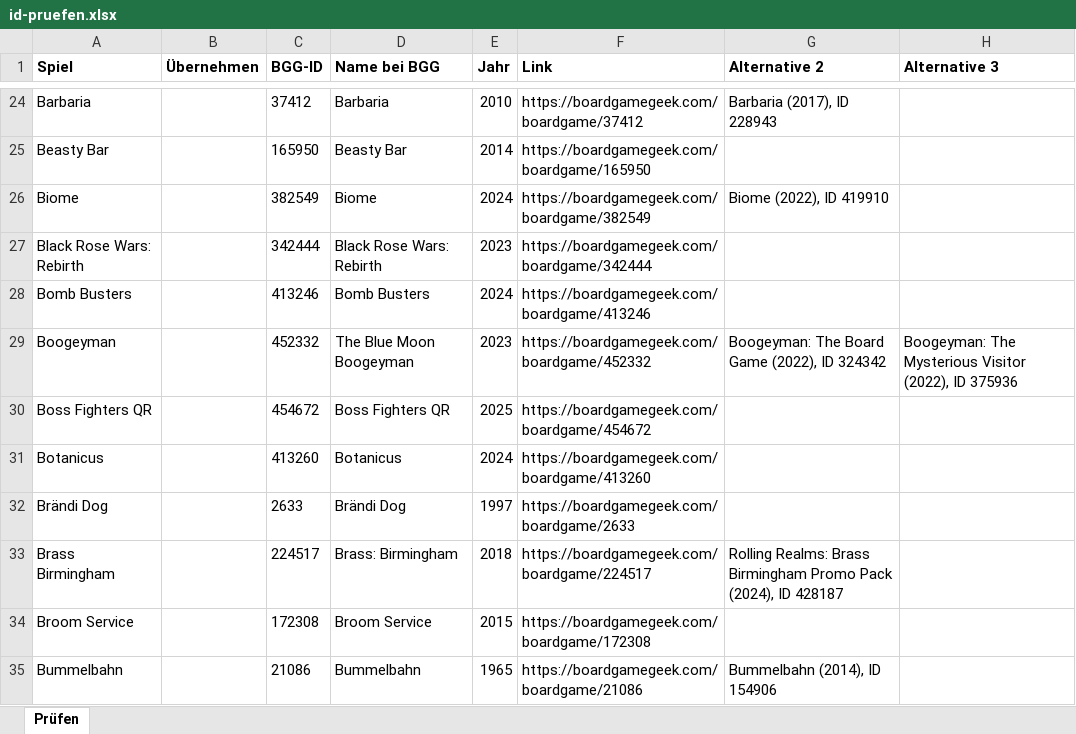
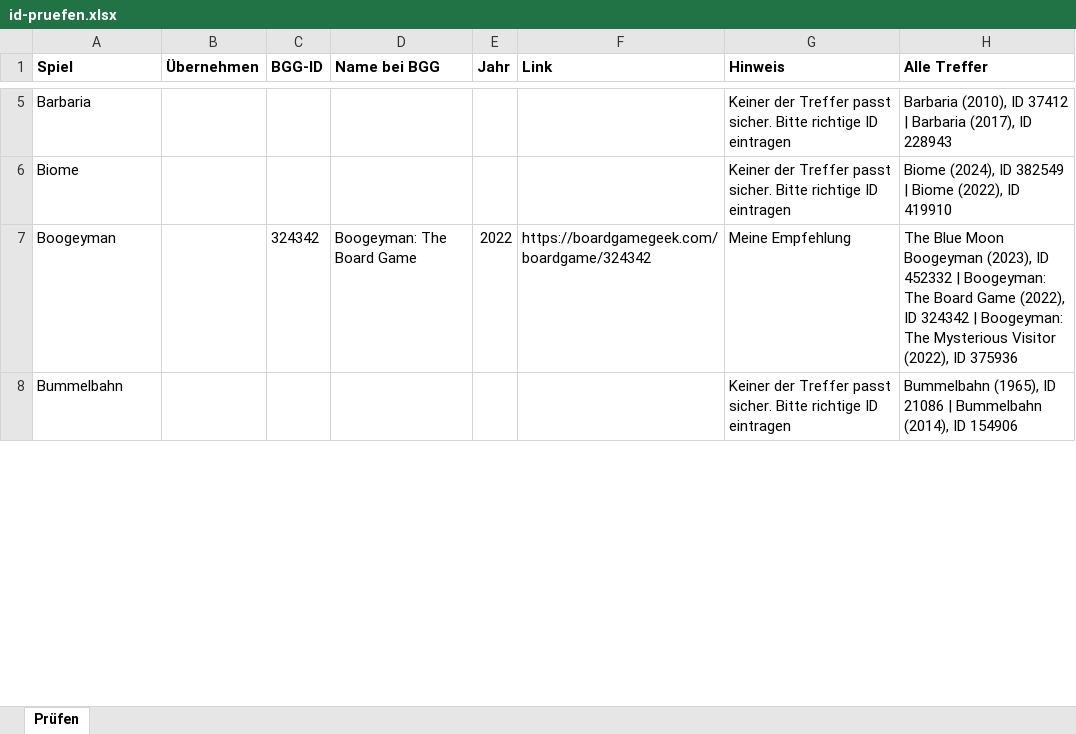
Before and after one commit to BoardgamesBadMuenstereifel/Website_Boardgames_BadMuenstereifel, an Excel workbook: daten/id-pruefen.xlsx, sheet Prüfen, drawn as a sheet; only a part is shown, gaps mark what is left out; values as stored, in another font and other column widths than the file's, no borders; removed rows and columns are numbered as before the commit, all else as after; the diff covers the shown part only; the diff names each change by its address in the sheet, - before the commit and + after, or states it on an @@ line.

```diff
--- a/daten/id-pruefen.xlsx (sheet Prüfen)
+++ b/daten/id-pruefen.xlsx (sheet Prüfen)
-G1: Alternative 2
+G1: Hinweis
-H1: Alternative 3
+H1: Alle Treffer
-C5 (BGG-ID): 37412
+C5 (BGG-ID): (empty)
-D5 (Name bei BGG): Barbaria
+D5 (Name bei BGG): (empty)
-E5 (Jahr): 2010
+E5 (Jahr): (empty)
-F5 (Link): https://boardgamegeek.com/boardgame/37412
+F5 (Link): (empty)
-G5 (Hinweis): Barbaria (2017), ID 228943
+G5 (Hinweis): Keiner der Treffer passt sicher. Bitte richtige ID eintragen
-H5 (Alle Treffer): (empty)
+H5 (Alle Treffer): Barbaria (2010), ID 37412 | Barbaria (2017), ID 228943
-row 25: Beasty Bar |  | 165950 | Beasty Bar | 2014 | https://boardgamegeek.com/boardgame/165950
-C6 (BGG-ID): 382549
+C6 (BGG-ID): (empty)
-D6 (Name bei BGG): Biome
+D6 (Name bei BGG): (empty)
-E6 (Jahr): 2024
+E6 (Jahr): (empty)
-F6 (Link): https://boardgamegeek.com/boardgame/382549
+F6 (Link): (empty)
-G6 (Hinweis): Biome (2022), ID 419910
+G6 (Hinweis): Keiner der Treffer passt sicher. Bitte richtige ID eintragen
-H6 (Alle Treffer): (empty)
+H6 (Alle Treffer): Biome (2024), ID 382549 | Biome (2022), ID 419910
-row 27: Black Rose Wars: Rebirth |  | 342444 | Black Rose Wars: Rebirth | 2023 | https://boardgamegeek.com/boardgame/342444
-row 28: Bomb Busters |  | 413246 | Bomb Busters | 2024 | https://boardgamegeek.com/boardgame/413246
-C7 (BGG-ID): 452332
+C7 (BGG-ID): 324342
-D7 (Name bei BGG): The Blue Moon Boogeyman
+D7 (Name bei BGG): Boogeyman: The Board Game
-E7 (Jahr): 2023
+E7 (Jahr): 2022
-F7 (Link): https://boardgamegeek.com/boardgame/452332
+F7 (Link): https://boardgamegeek.com/boardgame/324342
-G7 (Hinweis): Boogeyman: The Board Game (2022), ID 324342
+G7 (Hinweis): Meine Empfehlung
-H7 (Alle Treffer): Boogeyman: The…
+H7 (Alle Treffer): The Blue Moon Boogeyman (2023), ID 452332 | Boogeyman: The Board Game (2022), ID 324342 | Boogeyman: The…
-row 30: Boss Fighters QR |  | 454672 | Boss Fighters QR | 2025 | https://boardgamegeek.com/boardgame/454672
-row 31: Botanicus |  | 413260 | Botanicus | 2024 | https://boardgamegeek.com/boardgame/413260
-row 32: Brändi Dog |  | 2633 | Brändi Dog | 1997 | https://boardgamegeek.com/boardgame/2633
-row 33: Brass Birmingham |  | 224517 | Brass: Birmingham | 2018 | https://boardgamegeek.com/boardgame/224517 | Rolling Realms: Brass Birmingham Promo Pack (2024), ID 428187
-row 34: Broom Service |  | 172308 | Broom Service | 2015 | https://boardgamegeek.com/boardgame/172308
-C8 (BGG-ID): 21086
+C8 (BGG-ID): (empty)
-D8 (Name bei BGG): Bummelbahn
+D8 (Name bei BGG): (empty)
-E8 (Jahr): 1965
+E8 (Jahr): (empty)
-F8 (Link): https://boardgamegeek.com/boardgame/21086
+F8 (Link): (empty)
-G8 (Hinweis): Bummelbahn (2014), ID 154906
+G8 (Hinweis): Keiner der Treffer passt sicher. Bitte richtige ID eintragen
-H8 (Alle Treffer): (empty)
+H8 (Alle Treffer): Bummelbahn (1965), ID 21086 | Bummelbahn (2014), ID 154906
```
Also changed, not shown: 15 added rows, 230 removed rows and 275 edited cells elsewhere in this sheet, daten/spiele.xlsx.
